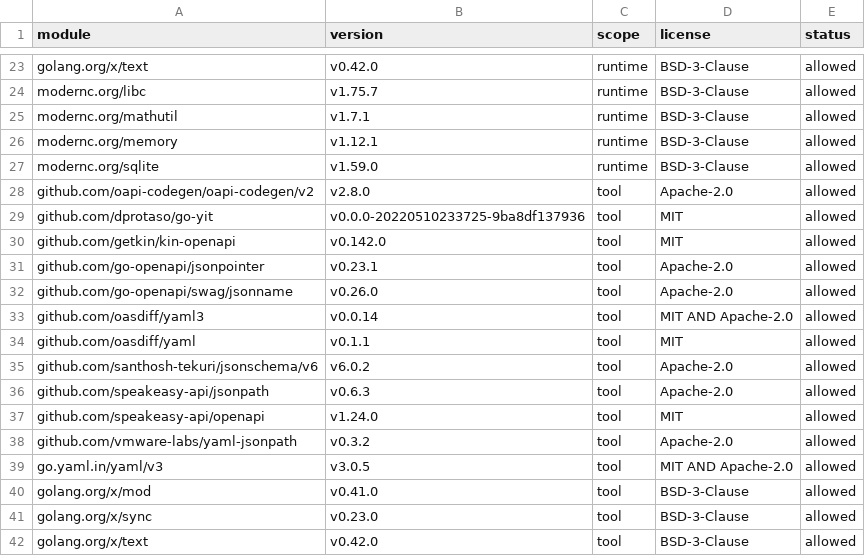
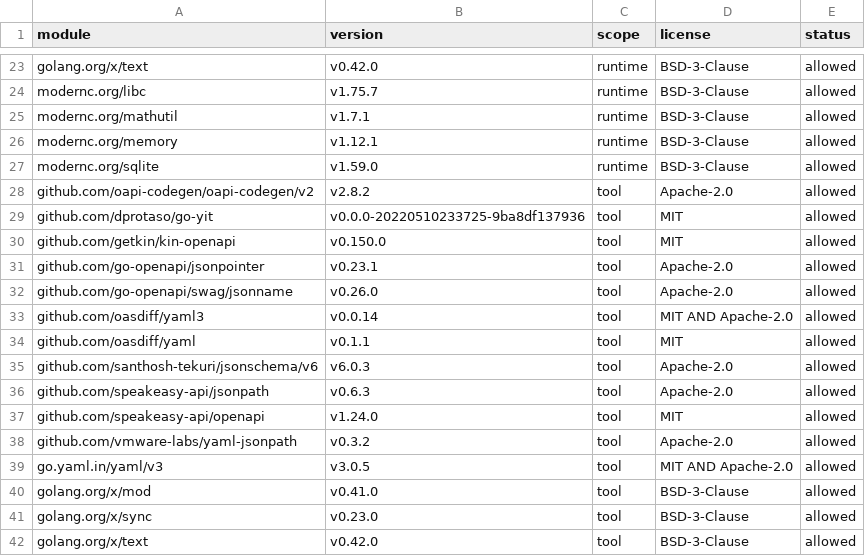
Before and after one commit to alibaba/open-guardrail, a TSV file: third_party/go-modules.tsv, drawn as a sheet; only a part is shown, gaps mark what is left out.

Commit message:
fix(deps): update OpenAPI tooling dependencies (#1)
Upgrade oapi-codegen to v2.8.2, kin-openapi to v0.150.0, and jsonschema to v6.0.3. Refresh generator metadata, checksums, and third-party license inventories.

```diff
--- a/third_party/go-modules.tsv
+++ b/third_party/go-modules.tsv
@@ -27,5 +27,5 @@ modernc.org/memory|v1.12.1|runtime|BSD-3-Clause|allowed
 modernc.org/sqlite|v1.59.0|runtime|BSD-3-Clause|allowed
-github.com/oapi-codegen/oapi-codegen/v2|v2.8.0|tool|Apache-2.0|allowed
+github.com/oapi-codegen/oapi-codegen/v2|v2.8.2|tool|Apache-2.0|allowed
 github.com/dprotaso/go-yit|v0.0.0-20220510233725-9ba8df137936|tool|MIT|allowed
-github.com/getkin/kin-openapi|v0.142.0|tool|MIT|allowed
+github.com/getkin/kin-openapi|v0.150.0|tool|MIT|allowed
 github.com/go-openapi/jsonpointer|v0.23.1|tool|Apache-2.0|allowed
@@ -34,3 +34,3 @@ github.com/oasdiff/yaml3|v0.0.14|tool|MIT AND Apache-2.0|allowed
 github.com/oasdiff/yaml|v0.1.1|tool|MIT|allowed
-github.com/santhosh-tekuri/jsonschema/v6|v6.0.2|tool|Apache-2.0|allowed
+github.com/santhosh-tekuri/jsonschema/v6|v6.0.3|tool|Apache-2.0|allowed
 github.com/speakeasy-api/jsonpath|v0.6.3|tool|Apache-2.0|allowed
```
Also changed, not shown: third_party/notices.tsv, 8 other files.
